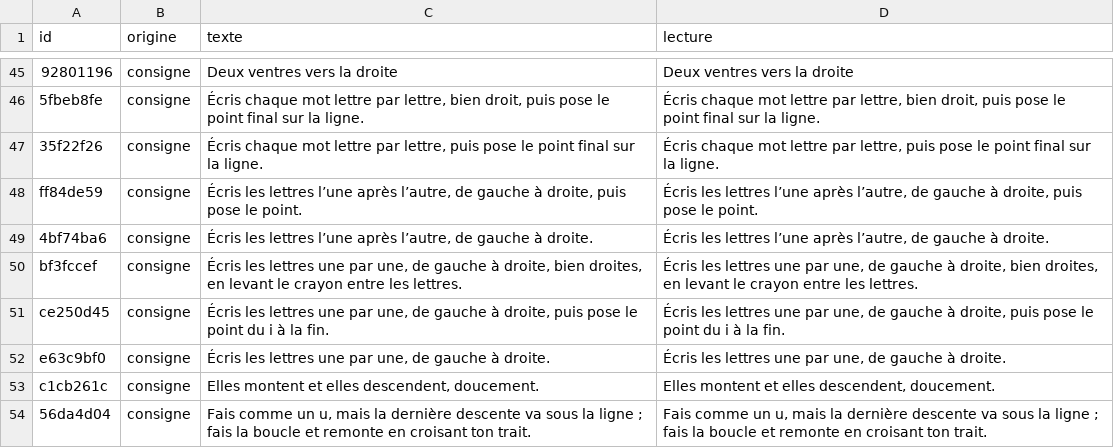
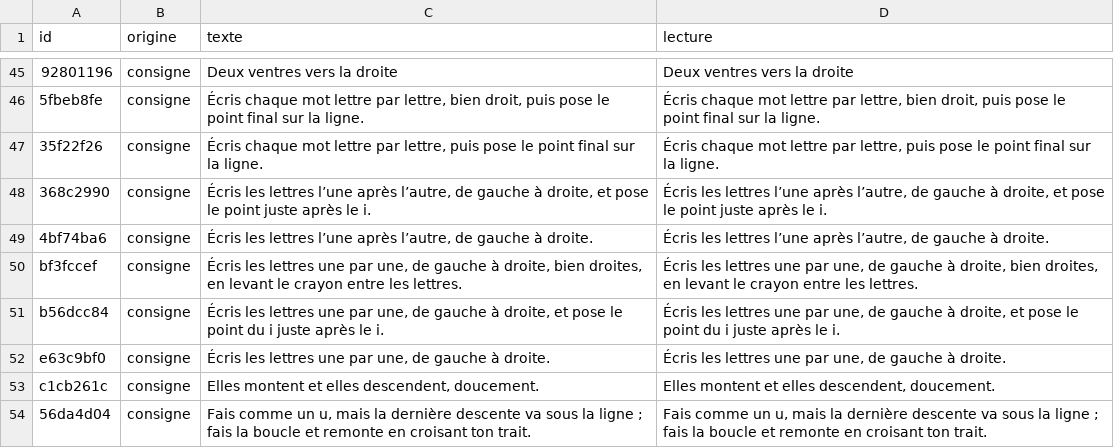
Before and after one commit to grosjeje3123/Renard, a CSV file: paroles/paroles-renard.csv, drawn as a sheet; only a part is shown, gaps mark what is left out; the diff names each change by its address in the sheet, - before the commit and + after, or states it on an @@ line.

```diff
--- a/paroles/paroles-renard.csv
+++ b/paroles/paroles-renard.csv
-A48 (id): ff84de59
+A48 (id): 368c2990
-C48 (texte): …à droite, puis pose le point.
+C48 (texte): …à droite, et pose le point juste après le i.
-D48 (lecture): …à droite, puis pose le point.
+D48 (lecture): …à droite, et pose le point juste après le i.
-A51 (id): ce250d45
+A51 (id): b56dcc84
-C51 (texte): …à droite, puis pose le point du i à la fin.
+C51 (texte): …à droite, et pose le point du i juste après le i.
-D51 (lecture): …à droite, puis pose le point du i à la fin.
+D51 (lecture): …à droite, et pose le point du i juste après le i.
```
Also changed, not shown: 11 other files.
